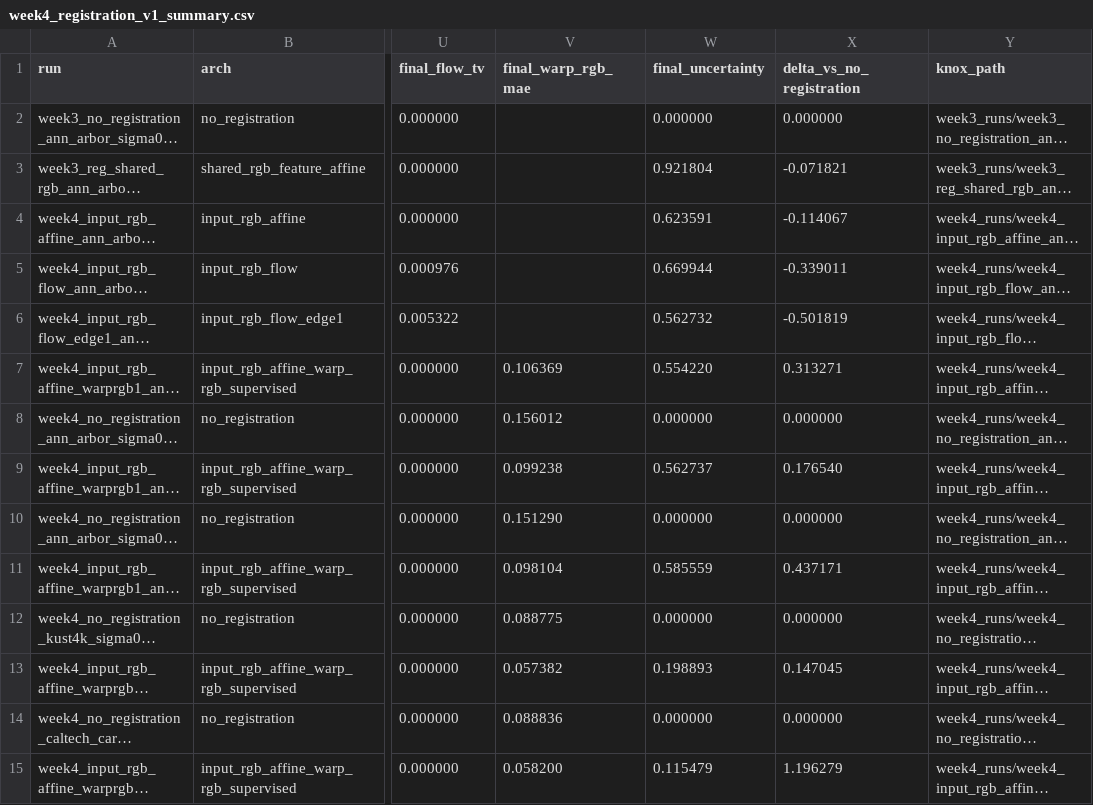
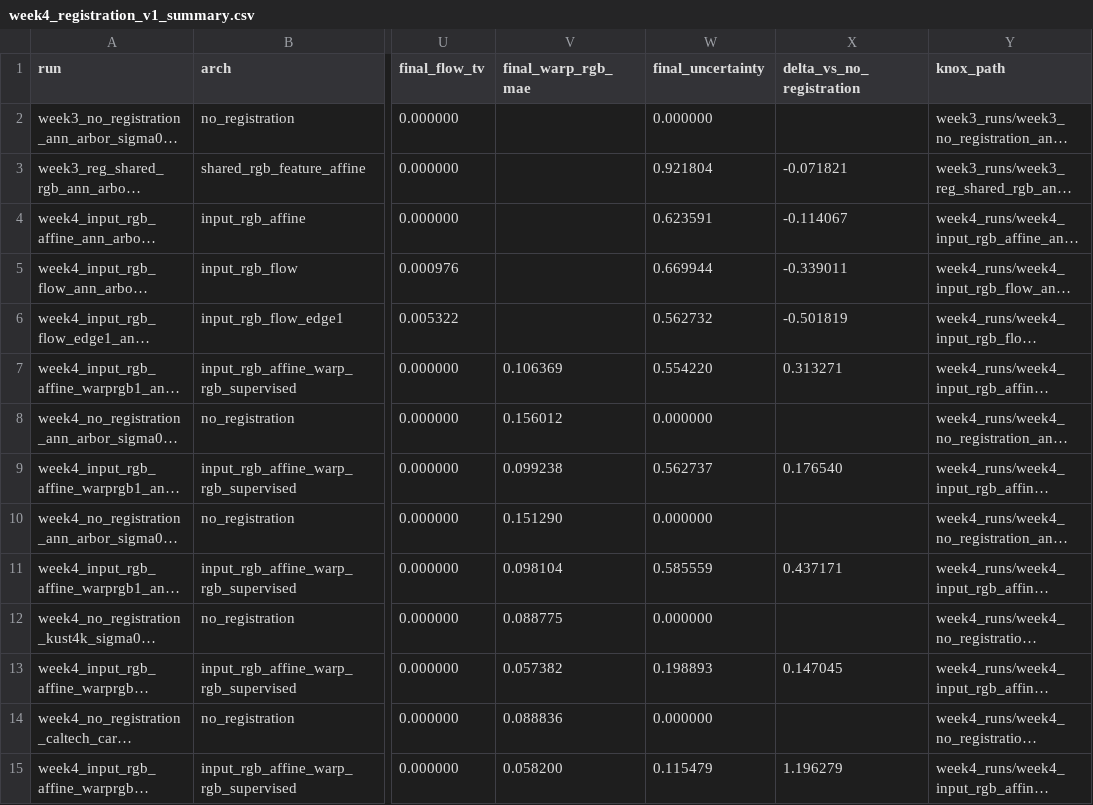
Before and after one commit to thesantoshpant/rgb-to-thermal, a CSV file: results/week4_registration_v1_summary.csv, drawn as a sheet; only a part is shown, gaps mark what is left out; long unchanged cells end in …; the diff names each change by its address in the sheet, - before the commit and + after, or states it on an @@ line.

Commit message:
Complete week 5 preflight checks

```diff
--- a/results/week4_registration_v1_summary.csv
+++ b/results/week4_registration_v1_summary.csv
-X2 (delta_vs_no_registration): 0.000000
+X2 (delta_vs_no_registration): (empty)
-X8 (delta_vs_no_registration): 0.000000
+X8 (delta_vs_no_registration): (empty)
-X10 (delta_vs_no_registration): 0.000000
+X10 (delta_vs_no_registration): (empty)
-X12 (delta_vs_no_registration): 0.000000
+X12 (delta_vs_no_registration): (empty)
-X14 (delta_vs_no_registration): 0.000000
+X14 (delta_vs_no_registration): (empty)
```
Also changed, not shown: 15 other files.
